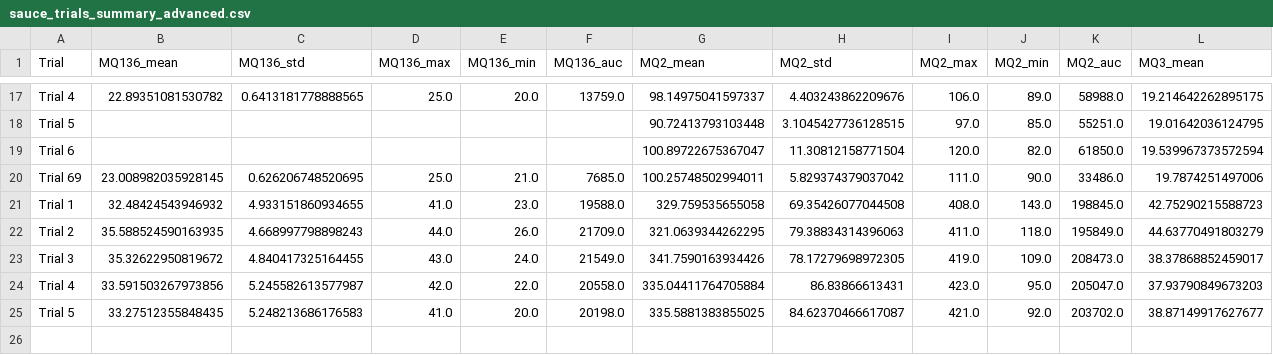
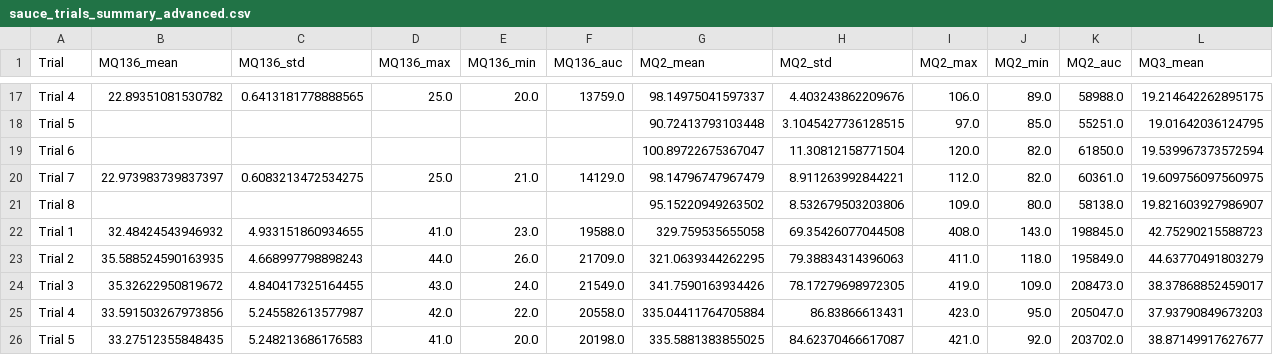
Before and after one commit to cbbendol23/enose-dark-sauce-classification, a CSV file: sauce_trials_summary_advanced.csv, drawn as a sheet; only a part is shown, gaps mark what is left out; removed rows and columns are numbered as before the commit, all else as after; rows hold the shown columns only; the diff names each change by its address in the sheet, - before the commit and + after, or states it on an @@ line.

```diff
--- a/sauce_trials_summary_advanced.csv
+++ b/sauce_trials_summary_advanced.csv
-row 20: Trial 69 | 23.008982035928145 | 0.626206748520695 | 25.0 | 21.0 | 7685.0 | 100.25748502994011 | 5.829374379037042 | 111.0 | 90.0 | 33486.0 | 19.7874251497006
+row 20: Trial 7 | 22.973983739837397 | 0.6083213472534275 | 25.0 | 21.0 | 14129.0 | 98.14796747967479 | 8.911263992844221 | 112.0 | 82.0 | 60361.0 | 19.609756097560975
+row 21: Trial 8 |  |  |  |  |  | 95.15220949263502 | 8.532679503203806 | 109.0 | 80.0 | 58138.0 | 19.821603927986907
```
Also changed, not shown: sauce_trials_summary_mean.csv, 2 other files.
